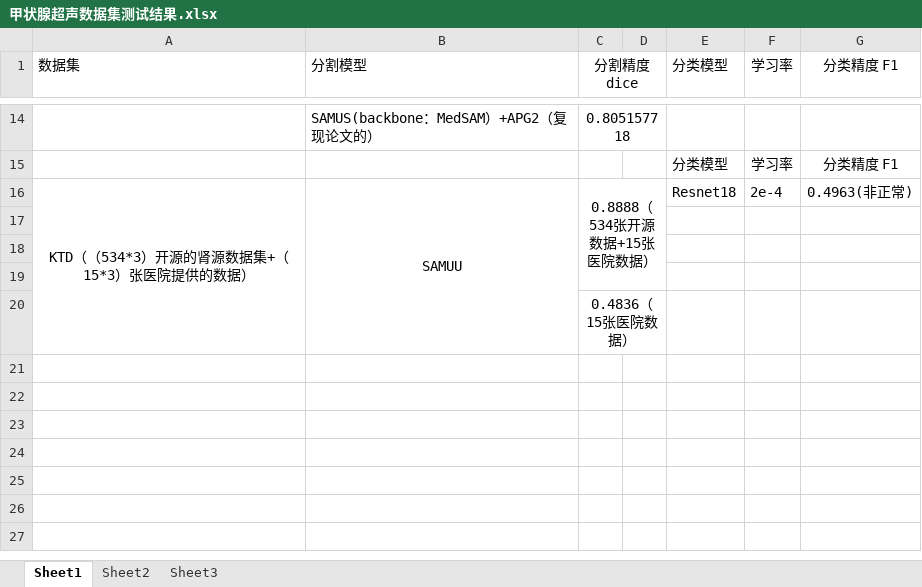
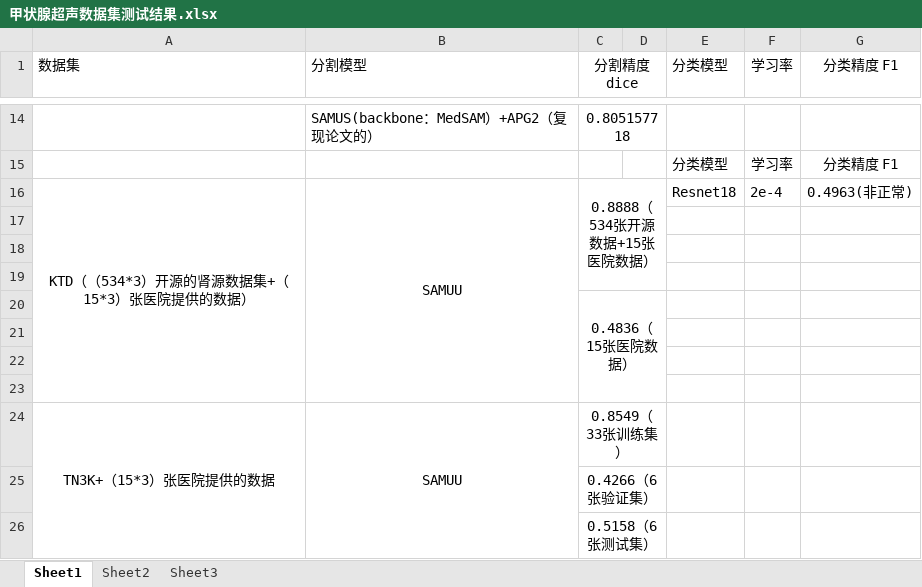
Before and after one commit to Fanjiahao-11J192/KTD, an Excel workbook: 甲状腺超声数据集测试结果.xlsx, sheet Sheet1, drawn as a sheet; only a part is shown, gaps mark what is left out; values as stored, in another font and other column widths than the file's, no borders; the diff names each change by its address in the sheet, - before the commit and + after, or states it on an @@ line.

Commit message:
添加去掉534张肾超声微调的结果

```diff
--- a/甲状腺超声数据集测试结果.xlsx (sheet Sheet1)
+++ b/甲状腺超声数据集测试结果.xlsx (sheet Sheet1)
+row 21: (empty)
+row 22: (empty)
+row 23: (empty)
+row 24: TN3K+（15*3）张医院提供的数据 | SAMUU | 0.8549（33张训练集）
+row 25:  |  | 0.4266（6张验证集）
+row 26:  |  | 0.5158（6张测试集）
```
